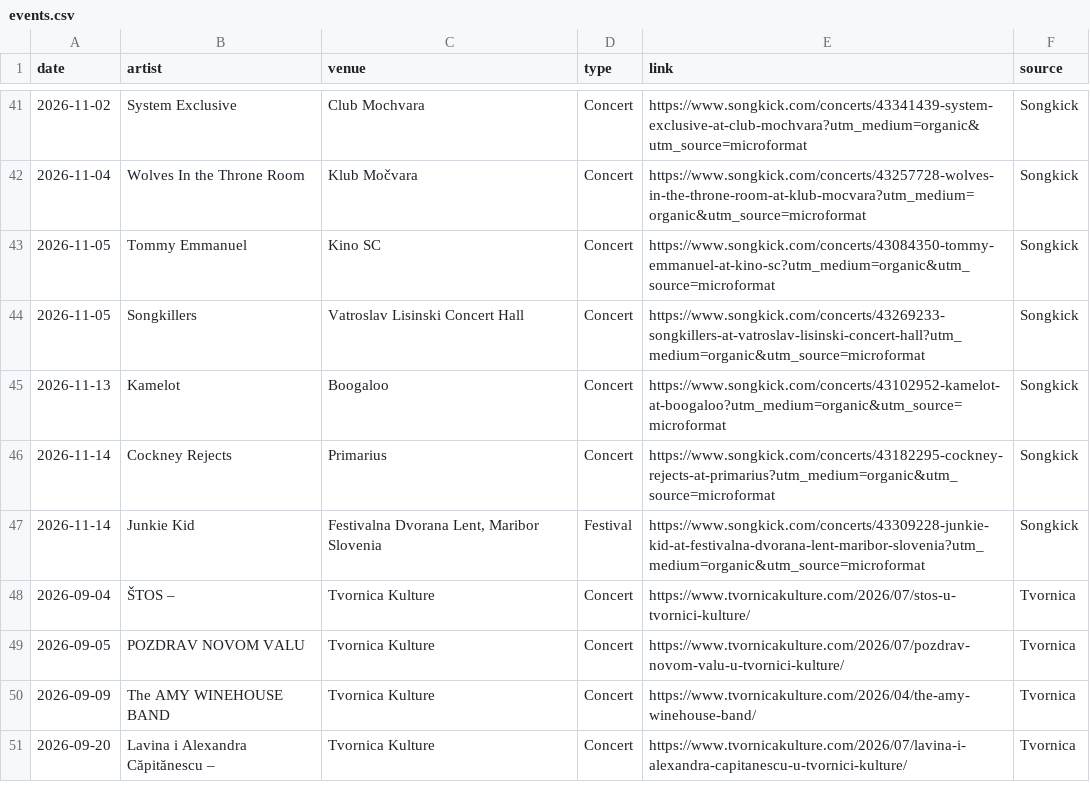
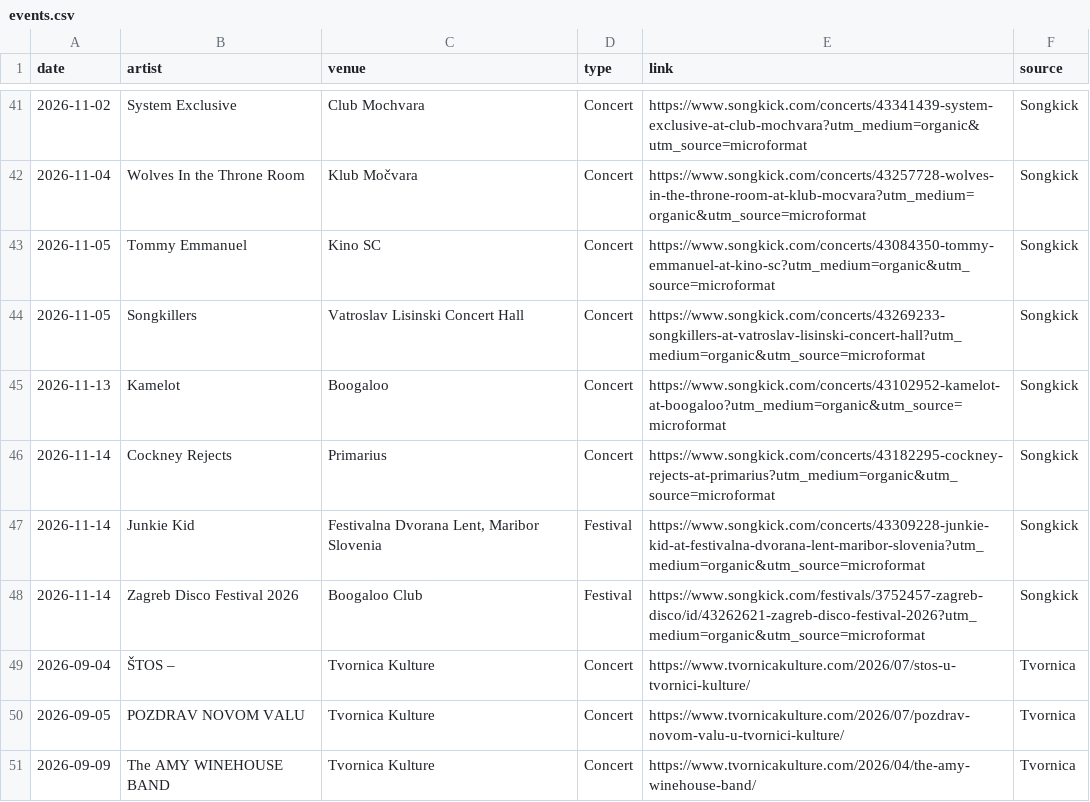
Before and after one commit to Marcellus12/zg_concerts, a CSV file: events.csv, drawn as a sheet; only a part is shown, gaps mark what is left out; the shorter side is filled out with more unchanged rows; the diff names each change by its address in the sheet, - before the commit and + after, or states it on an @@ line.

```diff
--- a/events.csv
+++ b/events.csv
+row 48: 2026-11-14 | Zagreb Disco Festival 2026 | Boogaloo Club | Festival | https://www.songkick.com/festivals/3752457-zagreb-disco/id/43262621-zagreb-disco-festival-2026?utm_medium=organic&utm_source=microformat | Songkick
```
Also changed, not shown: 2 other files.
